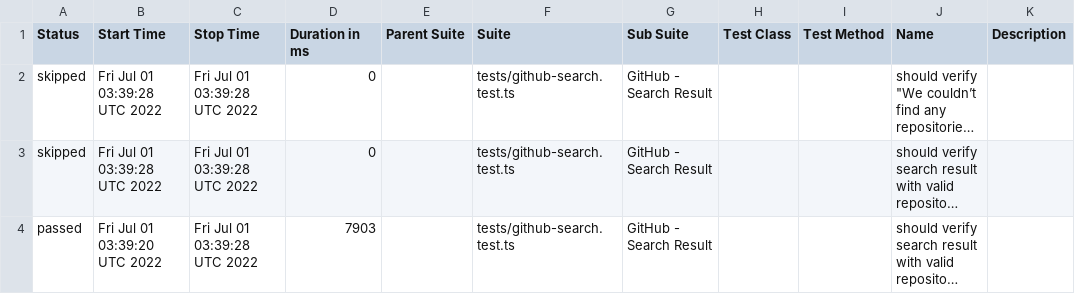
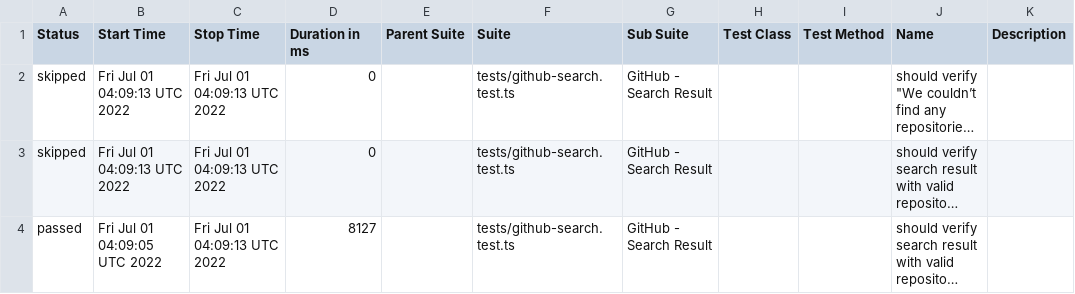
Before and after one commit to anneH/allure-playwright-example, a CSV file: data/suites.csv, drawn as a sheet; long unchanged cells end in …; the diff names each change by its address in the sheet, - before the commit and + after, or states it on an @@ line.

```diff
--- a/data/suites.csv
+++ b/data/suites.csv
-B2:B3 (Start Time): Fri Jul 01 03:39:28 UTC 2022
+B2:B3 (Start Time): Fri Jul 01 04:09:13 UTC 2022
-C2:C4 (Stop Time): Fri Jul 01 03:39:28 UTC 2022
+C2:C4 (Stop Time): Fri Jul 01 04:09:13 UTC 2022
-B4 (Start Time): Fri Jul 01 03:39:20 UTC 2022
+B4 (Start Time): Fri Jul 01 04:09:05 UTC 2022
-D4 (Duration in ms): 7903
+D4 (Duration in ms): 8127
```
Also changed, not shown: 16 other files.
